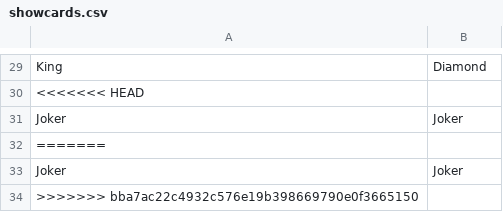
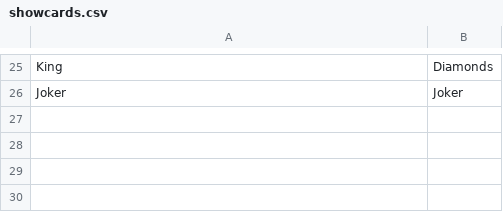
Before and after one commit to taufiqnoorani/spec-game, a CSV file: showcards.csv, drawn as a sheet; only a part is shown, gaps mark what is left out; removed rows and columns are numbered as before the commit, all else as after; the diff covers the shown part only; the diff names each change by its address in the sheet, - before the commit and + after, or states it on an @@ line.

```diff
--- a/showcards.csv
+++ b/showcards.csv
-B25: Diamond
+B25: Diamonds
-row 30: <<<<<<< HEAD
-row 32: =======
-row 33: Joker | Joker
-row 34: >>>>>>> bba7ac22c4932c576e19b398669790e0f3665150
```
Also changed, not shown: 4 removed rows and 23 edited cells elsewhere in this file, grid.csv, 13 other files.
